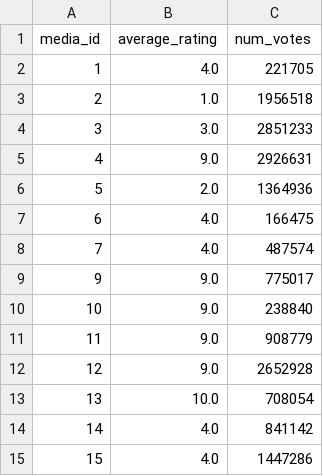
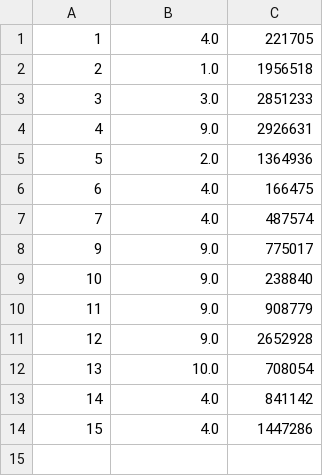
Before and after one commit to IreneGallini/comp302_group_project, a CSV file: data/rating.csv, drawn as a sheet; the diff names each change by its address in the sheet, - before the commit and + after, or states it on an @@ line.

```diff
--- a/data/rating.csv
+++ b/data/rating.csv
-row 1: media_id | average_rating | num_votes
```
Also changed, not shown: data/genre.csv, data/media.csv, 21 other files.
